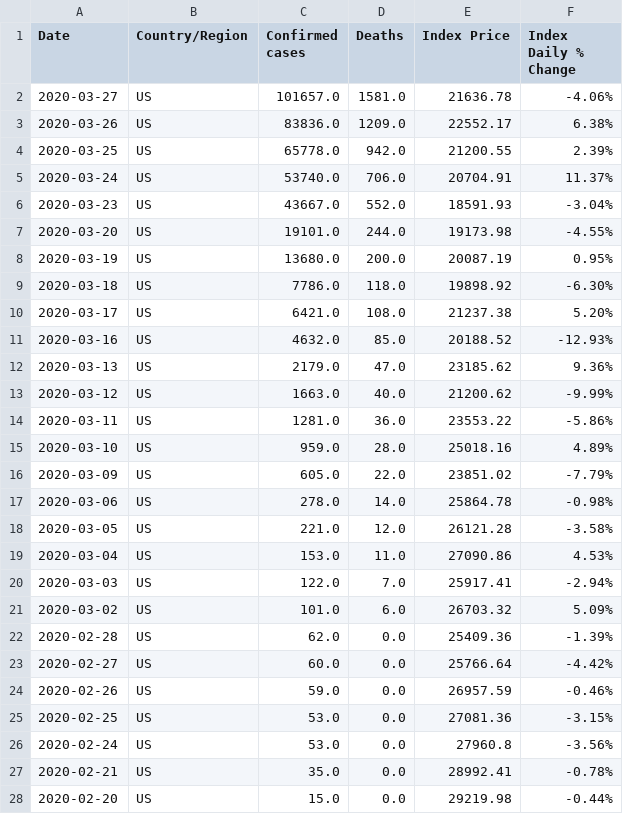
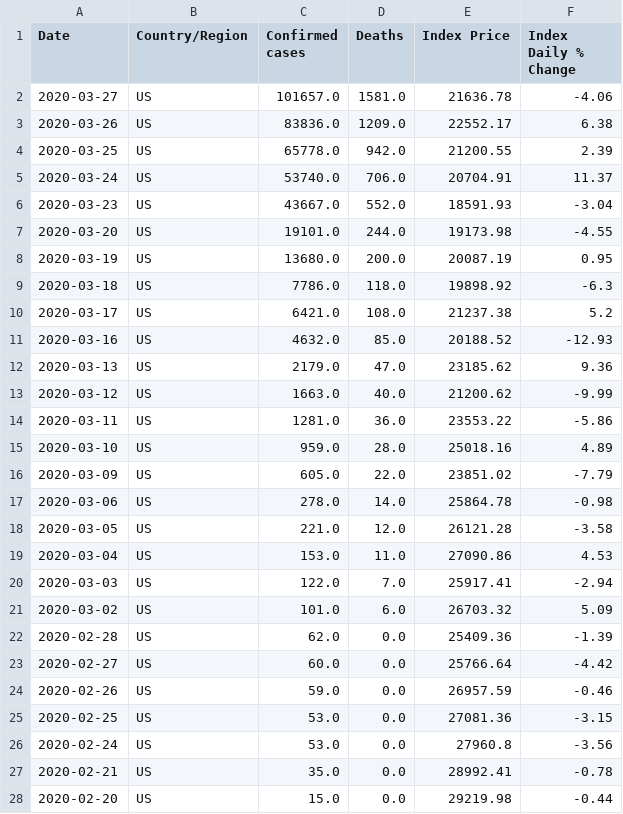
Before and after one commit to ccchiang92/ETL-project, a CSV file: cleaned_data/Combine_data_tables/US_All.csv, drawn as a sheet; only a part is shown; the diff covers the shown part only.

```diff
--- a/cleaned_data/Combine_data_tables/US_All.csv
+++ b/cleaned_data/Combine_data_tables/US_All.csv
@@ -1,28 +1,28 @@
 Date,Country/Region,Confirmed cases,Deaths,Index Price,Index Daily % Change
-2020-03-27,US,101657.0,1581.0,21636.78,-4.06%
-2020-03-26,US,83836.0,1209.0,22552.17,6.38%
-2020-03-25,US,65778.0,942.0,21200.55,2.39%
-2020-03-24,US,53740.0,706.0,20704.91,11.37%
-2020-03-23,US,43667.0,552.0,18591.93,-3.04%
-2020-03-20,US,19101.0,244.0,19173.98,-4.55%
-2020-03-19,US,13680.0,200.0,20087.19,0.95%
-2020-03-18,US,7786.0,118.0,19898.92,-6.30%
-2020-03-17,US,6421.0,108.0,21237.38,5.20%
-2020-03-16,US,4632.0,85.0,20188.52,-12.93%
-2020-03-13,US,2179.0,47.0,23185.62,9.36%
-2020-03-12,US,1663.0,40.0,21200.62,-9.99%
-2020-03-11,US,1281.0,36.0,23553.22,-5.86%
-2020-03-10,US,959.0,28.0,25018.16,4.89%
-2020-03-09,US,605.0,22.0,23851.02,-7.79%
-2020-03-06,US,278.0,14.0,25864.78,-0.98%
-2020-03-05,US,221.0,12.0,26121.28,-3.58%
-2020-03-04,US,153.0,11.0,27090.86,4.53%
-2020-03-03,US,122.0,7.0,25917.41,-2.94%
-2020-03-02,US,101.0,6.0,26703.32,5.09%
-2020-02-28,US,62.0,0.0,25409.36,-1.39%
-2020-02-27,US,60.0,0.0,25766.64,-4.42%
-2020-02-26,US,59.0,0.0,26957.59,-0.46%
-2020-02-25,US,53.0,0.0,27081.36,-3.15%
-2020-02-24,US,53.0,0.0,27960.8,-3.56%
-2020-02-21,US,35.0,0.0,28992.41,-0.78%
-2020-02-20,US,15.0,0.0,29219.98,-0.44%
+2020-03-27,US,101657.0,1581.0,21636.78,-4.06
+2020-03-26,US,83836.0,1209.0,22552.17,6.38
+2020-03-25,US,65778.0,942.0,21200.55,2.39
+2020-03-24,US,53740.0,706.0,20704.91,11.37
+2020-03-23,US,43667.0,552.0,18591.93,-3.04
+2020-03-20,US,19101.0,244.0,19173.98,-4.55
+2020-03-19,US,13680.0,200.0,20087.19,0.95
+2020-03-18,US,7786.0,118.0,19898.92,-6.3
+2020-03-17,US,6421.0,108.0,21237.38,5.2
+2020-03-16,US,4632.0,85.0,20188.52,-12.93
+2020-03-13,US,2179.0,47.0,23185.62,9.36
+2020-03-12,US,1663.0,40.0,21200.62,-9.99
+2020-03-11,US,1281.0,36.0,23553.22,-5.86
+2020-03-10,US,959.0,28.0,25018.16,4.89
+2020-03-09,US,605.0,22.0,23851.02,-7.79
+2020-03-06,US,278.0,14.0,25864.78,-0.98
+2020-03-05,US,221.0,12.0,26121.28,-3.58
+2020-03-04,US,153.0,11.0,27090.86,4.53
+2020-03-03,US,122.0,7.0,25917.41,-2.94
+2020-03-02,US,101.0,6.0,26703.32,5.09
+2020-02-28,US,62.0,0.0,25409.36,-1.39
+2020-02-27,US,60.0,0.0,25766.64,-4.42
+2020-02-26,US,59.0,0.0,26957.59,-0.46
+2020-02-25,US,53.0,0.0,27081.36,-3.15
+2020-02-24,US,53.0,0.0,27960.8,-3.56
+2020-02-21,US,35.0,0.0,28992.41,-0.78
+2020-02-20,US,15.0,0.0,29219.98,-0.44
```
Also changed, not shown: 39 edited cells elsewhere in this file, cleaned_data/Combine_data_tables/CN_All.csv, cleaned_data/Combine_data_tables/It_All.csv, 5 other files.
